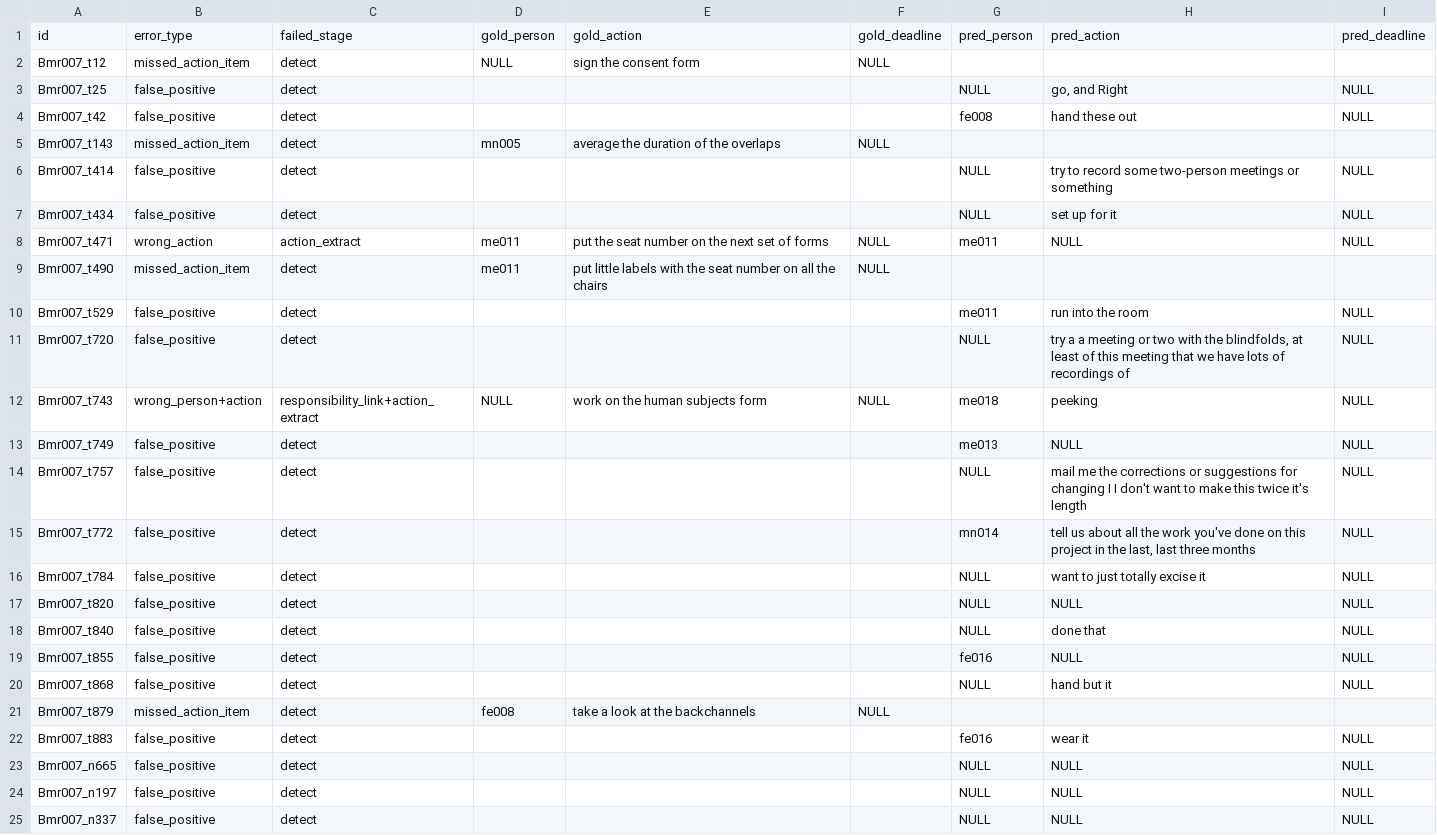
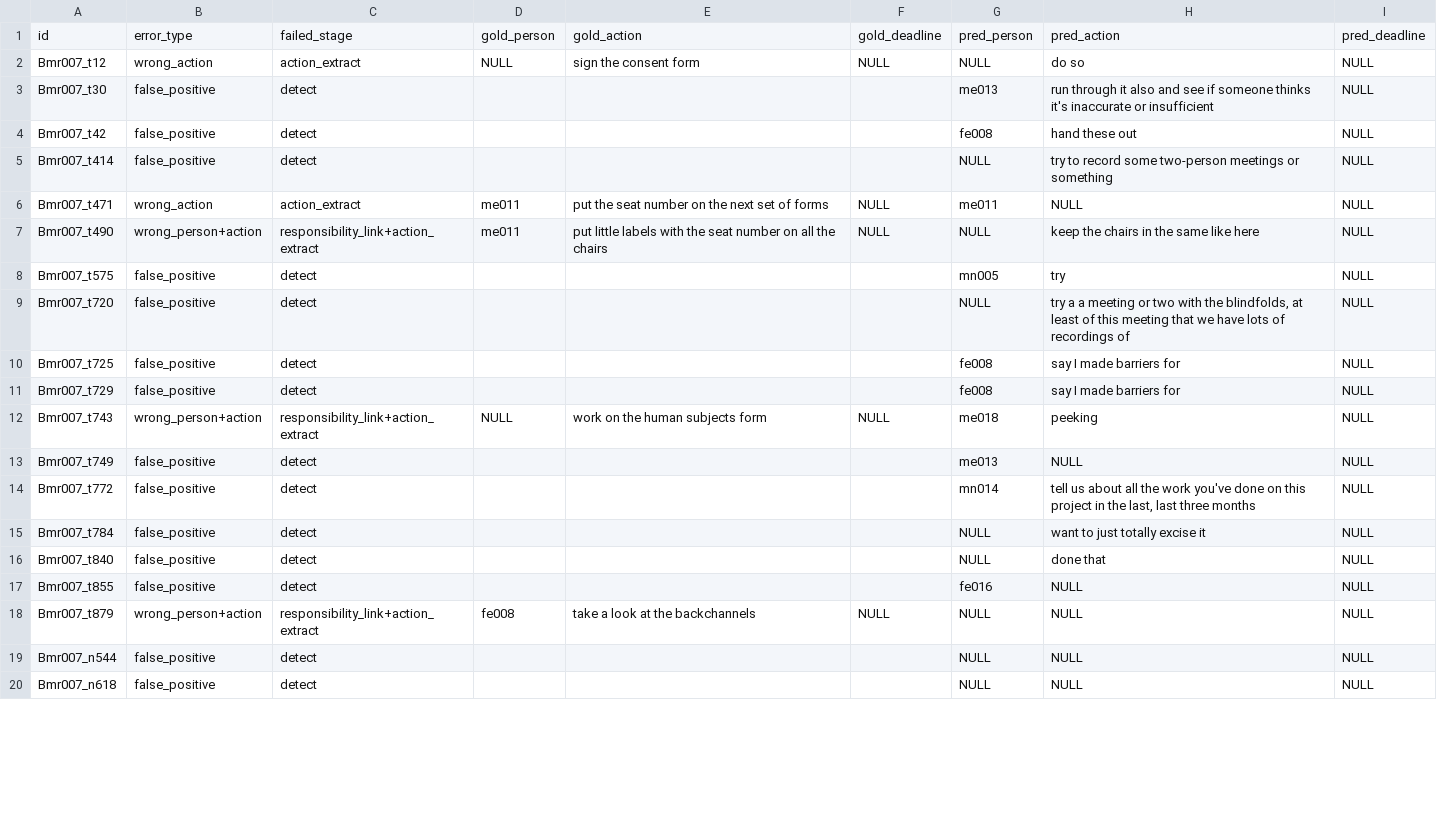
Before and after one commit to Dinesh-Saladi/action-items-nlp, a CSV file: outputs/tfidf_errors.csv, drawn as a sheet; only a part is shown; the diff covers the shown part only.

```diff
--- a/outputs/tfidf_errors.csv
+++ b/outputs/tfidf_errors.csv
@@ -1,25 +1,20 @@
 id,error_type,failed_stage,gold_person,gold_action,gold_deadline,pred_person,pred_action,pred_deadline
-Bmr007_t12,missed_action_item,detect,NULL,sign the consent form,NULL,,,
-Bmr007_t25,false_positive,detect,,,,NULL,"go, and Right",NULL
+Bmr007_t12,wrong_action,action_extract,NULL,sign the consent form,NULL,NULL,do so,NULL
+Bmr007_t30,false_positive,detect,,,,me013,run through it also and see if someone thinks it's inaccurate or insufficient,NULL
 Bmr007_t42,false_positive,detect,,,,fe008,hand these out,NULL
-Bmr007_t143,missed_action_item,detect,mn005,average the duration of the overlaps,NULL,,,
 Bmr007_t414,false_positive,detect,,,,NULL,try to record some two-person meetings or something,NULL
-Bmr007_t434,false_positive,detect,,,,NULL,set up for it,NULL
 Bmr007_t471,wrong_action,action_extract,me011,put the seat number on the next set of forms,NULL,me011,NULL,NULL
-Bmr007_t490,missed_action_item,detect,me011,put little labels with the seat number on all the chairs,NULL,,,
-Bmr007_t529,false_positive,detect,,,,me011,run into the room,NULL
+Bmr007_t490,wrong_person+action,responsibility_link+action_extract,me011,put little labels with the seat number on all the chairs,NULL,NULL,keep the chairs in the same like here,NULL
+Bmr007_t575,false_positive,detect,,,,mn005,try,NULL
 Bmr007_t720,false_positive,detect,,,,NULL,"try a a meeting or two with the blindfolds, at least of this meeting that we have lots of recordings of",NULL
+Bmr007_t725,false_positive,detect,,,,fe008,say I made barriers for,NULL
+Bmr007_t729,false_positive,detect,,,,fe008,say I made barriers for,NULL
 Bmr007_t743,wrong_person+action,responsibility_link+action_extract,NULL,work on the human subjects form,NULL,me018,peeking,NULL
 Bmr007_t749,false_positive,detect,,,,me013,NULL,NULL
-Bmr007_t757,false_positive,detect,,,,NULL,mail me the corrections or suggestions for changing I I don't want to make this twice it's length,NULL
 Bmr007_t772,false_positive,detect,,,,mn014,"tell us about all the work you've done on this project in the last, last three months",NULL
 Bmr007_t784,false_positive,detect,,,,NULL,want to just totally excise it,NULL
-Bmr007_t820,false_positive,detect,,,,NULL,NULL,NULL
 Bmr007_t840,false_positive,detect,,,,NULL,done that,NULL
 Bmr007_t855,false_positive,detect,,,,fe016,NULL,NULL
-Bmr007_t868,false_positive,detect,,,,NULL,hand but it,NULL
-Bmr007_t879,missed_action_item,detect,fe008,take a look at the backchannels,NULL,,,
-Bmr007_t883,false_positive,detect,,,,fe016,wear it,NULL
-Bmr007_n665,false_positive,detect,,,,NULL,NULL,NULL
-Bmr007_n197,false_positive,detect,,,,NULL,NULL,NULL
-Bmr007_n337,false_positive,detect,,,,NULL,NULL,NULL
+Bmr007_t879,wrong_person+action,responsibility_link+action_extract,fe008,take a look at the backchannels,NULL,NULL,NULL,NULL
+Bmr007_n544,false_positive,detect,,,,NULL,NULL,NULL
+Bmr007_n618,false_positive,detect,,,,NULL,NULL,NULL
```
Also changed, not shown: 5 added rows, 1 removed row and 12 edited cells elsewhere in this file, outputs/hybrid_errors.csv, 7 other files.
